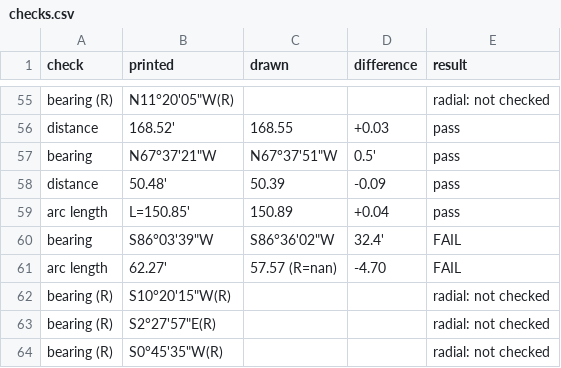
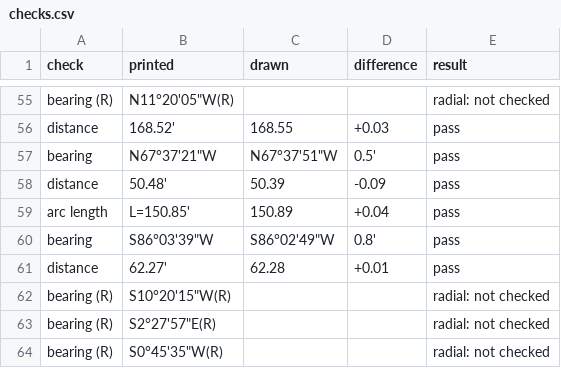
Before and after one commit to j-rmccrery/caltrans, a CSV file: spike/out/checks.csv, drawn as a sheet; only a part is shown, gaps mark what is left out.

```diff
--- a/spike/out/checks.csv
+++ b/spike/out/checks.csv
@@ -59,4 +59,4 @@ distance,50.48',50.39,-0.09,pass
 arc length,L=150.85',150.89,+0.04,pass
-bearing,"S86°03'39""W","S86°36'02""W",32.4',FAIL
-arc length,62.27',57.57 (R=nan),-4.70,FAIL
+bearing,"S86°03'39""W","S86°02'49""W",0.8',pass
+distance,62.27',62.28,+0.01,pass
 bearing (R),"S10°20'15""W(R)",,,radial: not checked
```
Also changed, not shown: spike/out/bench.csv, spike/out/r_10434_003_2020-09-16/checks.csv, 6 other files.
